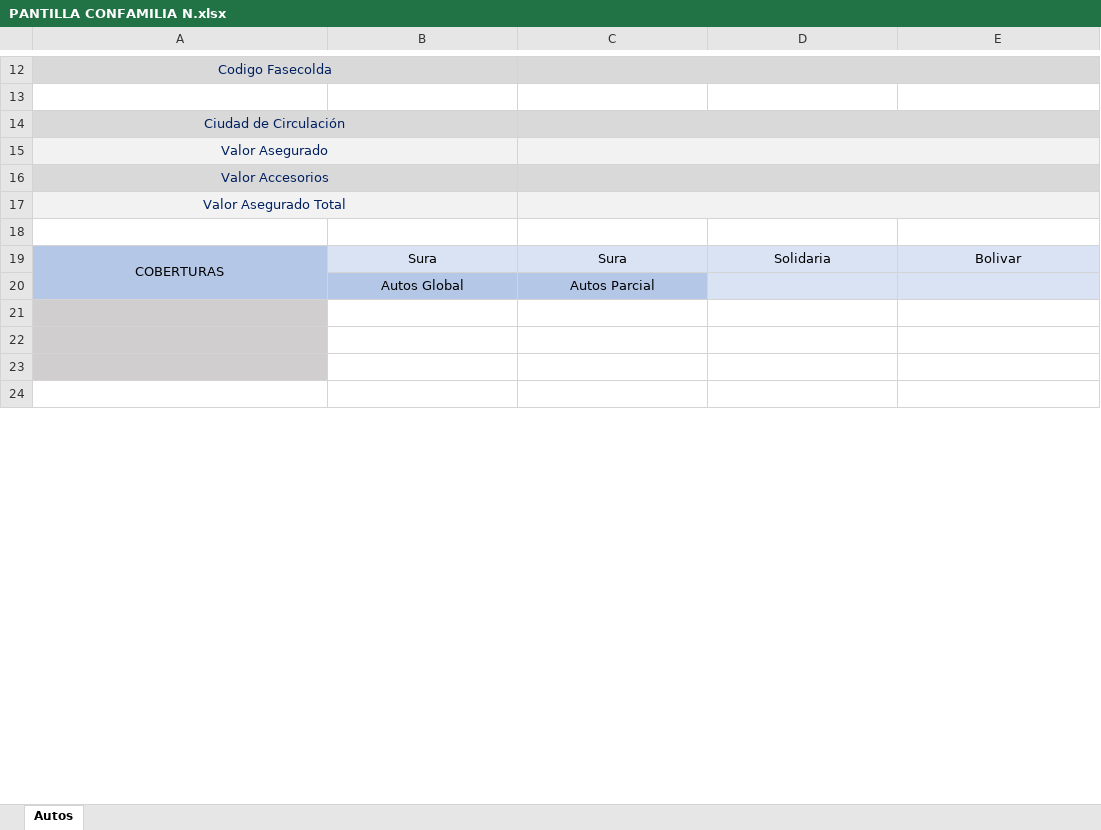
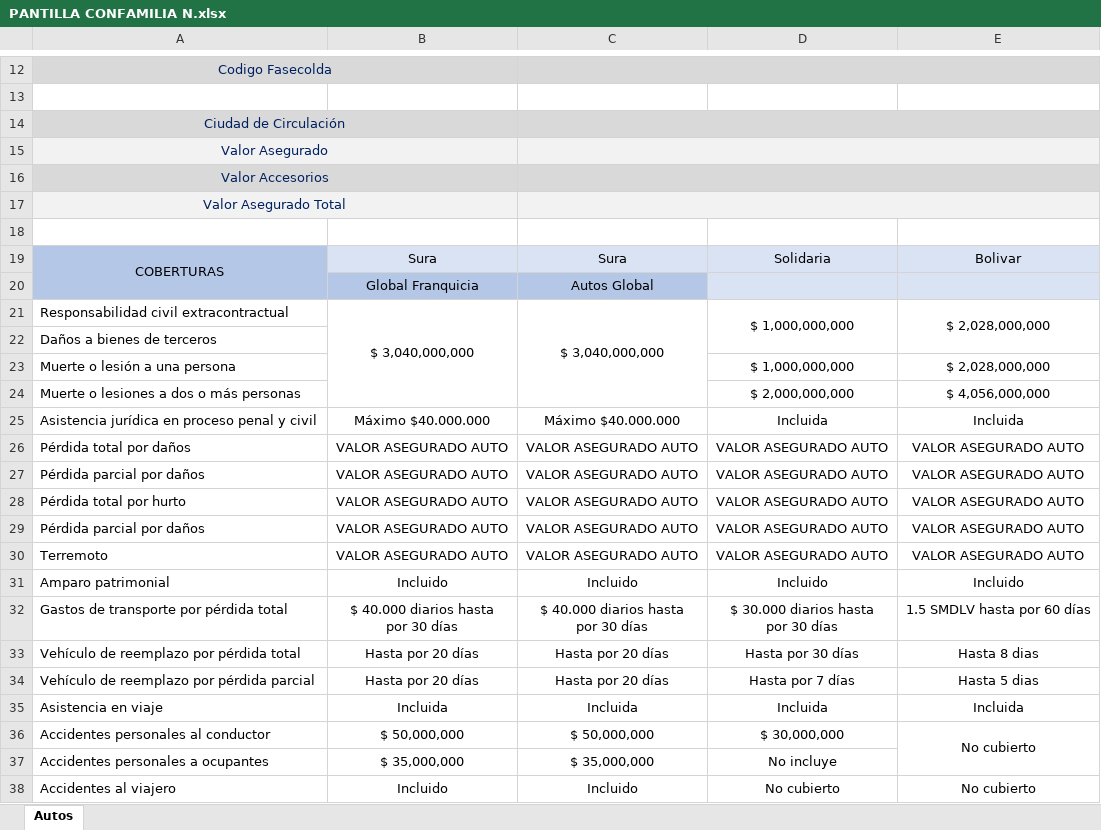
Before and after one commit to piandas/web-insurance-automation, an Excel workbook: Bases Consolidados/PANTILLA CONFAMILIA N.xlsx, sheet Autos, drawn as a sheet; only a part is shown, gaps mark what is left out; the shorter side is filled out with more unchanged rows; values as stored, in another font and other column widths than the file's, no borders; charts and pictures not drawn; removed rows and columns are numbered as before the commit, all else as after; ↵ is a line break in a cell; the diff covers the shown part only; the diff names each change by its address in the sheet, - before the commit and + after, or states it on an @@ line.

```diff
--- a/Bases Consolidados/PANTILLA CONFAMILIA N.xlsx (sheet Autos)
+++ b/Bases Consolidados/PANTILLA CONFAMILIA N.xlsx (sheet Autos)
-A19:A20 merged
+A19:A20 merged
-row 20:  | Autos Global | Autos Parcial
-A20 fill: #D0CECE
+A20 fill: #B4C7E7
-row 20: (empty)
+row 20:  | Global Franquicia | Autos Global
-B20:C20 fill: none
+B20:C20 fill: #B4C7E7
-D20:E20 fill: none
+D20:E20 fill: #DAE3F3
-row 21: (empty)
+row 21: Responsabilidad civil extracontractual | $ 3,040,000,000 | $ 3,040,000,000 | $ 1,000,000,000 | $ 2,028,000,000
-A21:A22 fill: #D0CECE
+A21:A22 fill: none
+B21:B24 merged
+C21:C24 merged
+D21:D22 merged
+E21:E22 merged
-A22: (empty)
+A22: Daños a bienes de terceros
+row 23: Muerte o lesión a una persona |  |  | $ 1,000,000,000 | $ 2,028,000,000
+row 24: Muerte o lesiones a dos o más personas |  |  | $ 2,000,000,000 | $ 4,056,000,000
+row 25: Asistencia jurídica en proceso penal y civil | Máximo $40.000.000 | Máximo $40.000.000 | Incluida | Incluida
+row 26: Pérdida total por daños | VALOR ASEGURADO AUTO | VALOR ASEGURADO AUTO | VALOR ASEGURADO AUTO | VALOR ASEGURADO AUTO
+row 27: Pérdida parcial por daños | VALOR ASEGURADO AUTO | VALOR ASEGURADO AUTO | VALOR ASEGURADO AUTO | VALOR ASEGURADO AUTO
+row 28: Pérdida total por hurto | VALOR ASEGURADO AUTO | VALOR ASEGURADO AUTO | VALOR ASEGURADO AUTO | VALOR ASEGURADO AUTO
+row 29: Pérdida parcial por daños | VALOR ASEGURADO AUTO | VALOR ASEGURADO AUTO | VALOR ASEGURADO AUTO | VALOR ASEGURADO AUTO
+row 30: Terremoto | VALOR ASEGURADO AUTO | VALOR ASEGURADO AUTO | VALOR ASEGURADO AUTO | VALOR ASEGURADO AUTO
+row 31: Amparo patrimonial | Incluido | Incluido | Incluido | Incluido
+row 32: Gastos de transporte por pérdida total | $ 40.000 diarios hasta ↵ por 30 días | $ 40.000 diarios hasta ↵ por 30 días | $ 30.000 diarios hasta ↵ por 30 días | 1.5 SMDLV hasta por 60 días
+row 33: Vehículo de reemplazo por pérdida total | Hasta por 20 días | Hasta por 20 días | Hasta por 30 días | Hasta 8 dias
+row 34: Vehículo de reemplazo por pérdida parcial | Hasta por 20 días | Hasta por 20 días | Hasta por 7 días | Hasta 5 dias
+row 35: Asistencia en viaje | Incluida | Incluida | Incluida | Incluida
+row 36: Accidentes personales al conductor | $ 50,000,000 | $ 50,000,000 | $ 30,000,000 | No cubierto
+row 37: Accidentes personales a ocupantes | $ 35,000,000 | $ 35,000,000 | No incluye
+row 38: Accidentes al viajero | Incluido | Incluido | No cubierto | No cubierto
```
Also changed, not shown: 11 added rows, 4 removed rows, 10 edited cells and cell formats elsewhere in this sheet, charts or pictures, Bases Consolidados/PANTILLA CONFAMILIA U.xlsx, Bases Consolidados/PANTILLA FECORA N.xlsx, 16 other files.
